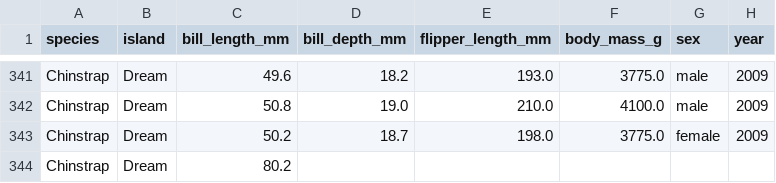
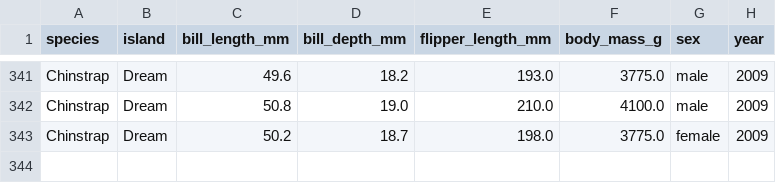
Before and after one commit to larrytao05/artofdata, a CSV file: Datasets/penguins.csv, drawn as a sheet; only a part is shown, gaps mark what is left out.

```diff
--- a/Datasets/penguins.csv
+++ b/Datasets/penguins.csv
@@ -343,2 +343 @@ Chinstrap,Dream,50.8,19.0,210.0,4100.0,male,2009
 Chinstrap,Dream,50.2,18.7,198.0,3775.0,female,2009
-Chinstrap, Dream, 80.2
```
Also changed, not shown: 7 other files.
